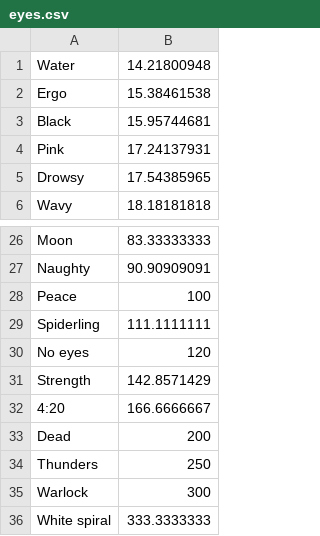
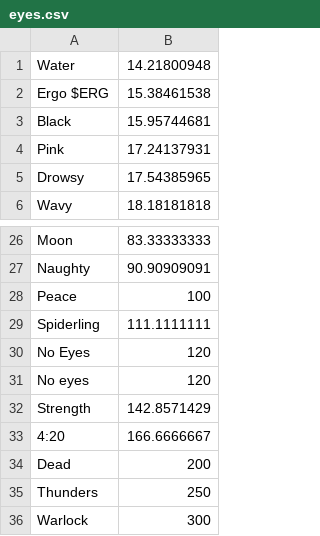
Before and after one commit to ethan1lad/rarity_calculator, a CSV file: data/eyes.csv, drawn as a sheet; only a part is shown, gaps mark what is left out; the shorter side is filled out with more unchanged rows.

Commit message:
Update eyes.csv

```diff
--- a/data/eyes.csv
+++ b/data/eyes.csv
@@ -1,3 +1,3 @@
 Water,14.21800948
-Ergo,15.38461538
+Ergo $ERG,15.38461538
 Black,15.95744681
@@ -29,2 +29,3 @@ Peace,100
 Spiderling,111.1111111
+No Eyes,120
 No eyes,120
```
